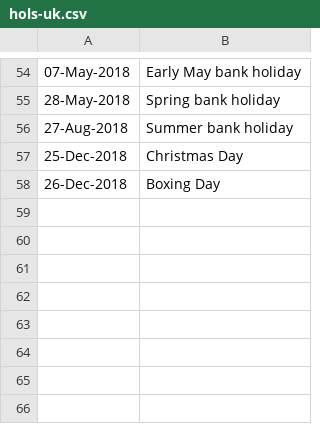
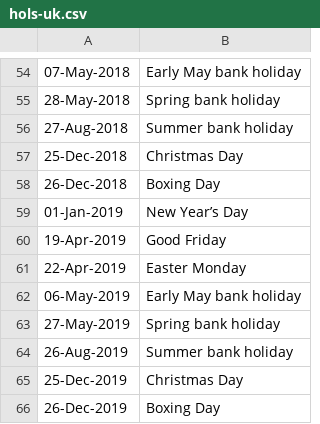
Before and after one commit to recombinant/hols-uk, a CSV file: hols_uk/hols-uk.csv, drawn as a sheet; only a part is shown, gaps mark what is left out; the diff names each change by its address in the sheet, - before the commit and + after, or states it on an @@ line.

Commit message:
hols_uk - using logging rather than print() - added 2019 bank holidays

```diff
--- a/hols_uk/hols-uk.csv
+++ b/hols_uk/hols-uk.csv
+row 59: 01-Jan-2019 | New Year’s Day
+row 60: 19-Apr-2019 | Good Friday
+row 61: 22-Apr-2019 | Easter Monday
+row 62: 06-May-2019 | Early May bank holiday
+row 63: 27-May-2019 | Spring bank holiday
+row 64: 26-Aug-2019 | Summer bank holiday
+row 65: 25-Dec-2019 | Christmas Day
+row 66: 26-Dec-2019 | Boxing Day
```
Also changed, not shown: 2 other files.
